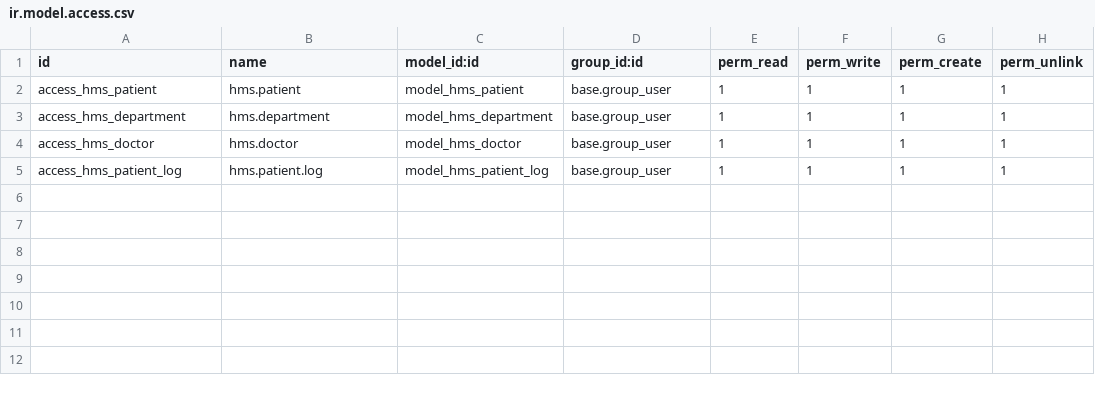
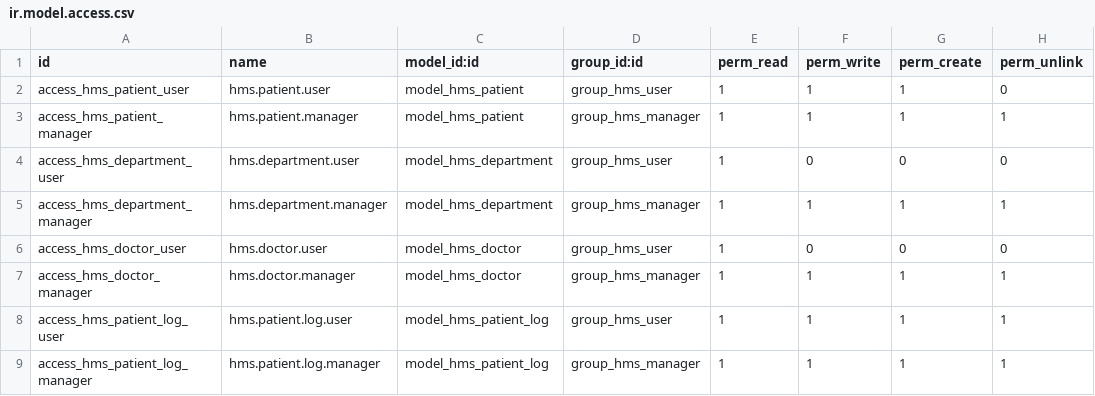
Before and after one commit to GeorgeSadek01/odoo-hms, a CSV file: security/ir.model.access.csv, drawn as a sheet.

Commit message:
feat: Enhance HMS module with patient management features
- Refactored hms_patient_log model for improved readability.
- Updated access rights in ir.model.access.csv for patient, department, doctor, and patient log models.
- Improved hms_department_views.xml and hms_doctor_views.xml for better UI representation.
- Enhanced hms_patient_views.xml to include email field and refined doctor selection logic.
- Introduced hms_res_partner model to link partners with patients and enforce email uniqueness.
- Added hms_patient_report.xml for generating patient status reports.
- Created hms_security.xml to define user roles and permissions for the HMS module.
- Developed hms_patient_report_views.xml for detailed patient report layout.
- Extended res.partner views to include related patient field and enforce VAT requirement.

```diff
--- a/security/ir.model.access.csv
+++ b/security/ir.model.access.csv
@@ -1,5 +1,9 @@
 id,name,model_id:id,group_id:id,perm_read,perm_write,perm_create,perm_unlink
-access_hms_patient,hms.patient,model_hms_patient,base.group_user,1,1,1,1
-access_hms_department,hms.department,model_hms_department,base.group_user,1,1,1,1
-access_hms_doctor,hms.doctor,model_hms_doctor,base.group_user,1,1,1,1
-access_hms_patient_log,hms.patient.log,model_hms_patient_log,base.group_user,1,1,1,1
+access_hms_patient_user,hms.patient.user,model_hms_patient,group_hms_user,1,1,1,0
+access_hms_patient_manager,hms.patient.manager,model_hms_patient,group_hms_manager,1,1,1,1
+access_hms_department_user,hms.department.user,model_hms_department,group_hms_user,1,0,0,0
+access_hms_department_manager,hms.department.manager,model_hms_department,group_hms_manager,1,1,1,1
+access_hms_doctor_user,hms.doctor.user,model_hms_doctor,group_hms_user,1,0,0,0
+access_hms_doctor_manager,hms.doctor.manager,model_hms_doctor,group_hms_manager,1,1,1,1
+access_hms_patient_log_user,hms.patient.log.user,model_hms_patient_log,group_hms_user,1,1,1,1
+access_hms_patient_log_manager,hms.patient.log.manager,model_hms_patient_log,group_hms_manager,1,1,1,1
```
Also changed, not shown: 17 other files.
